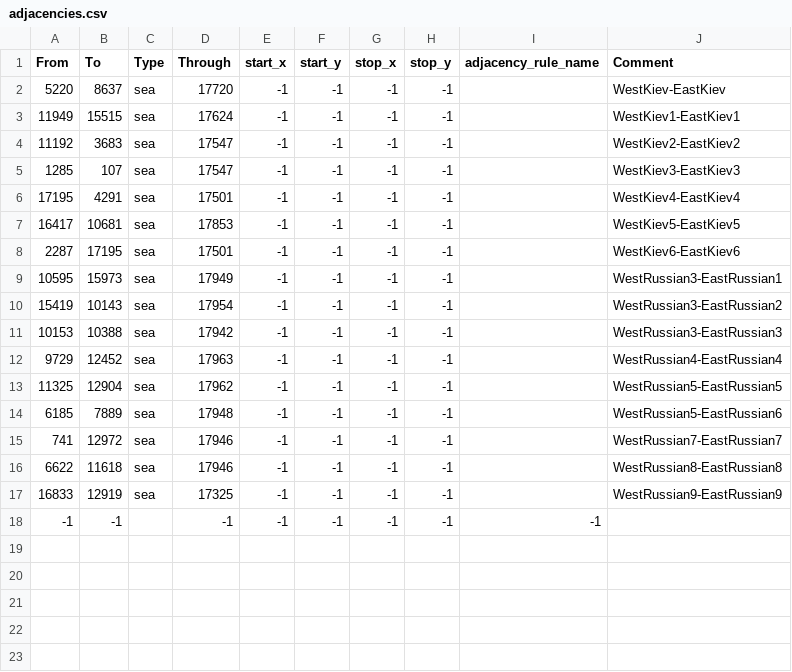
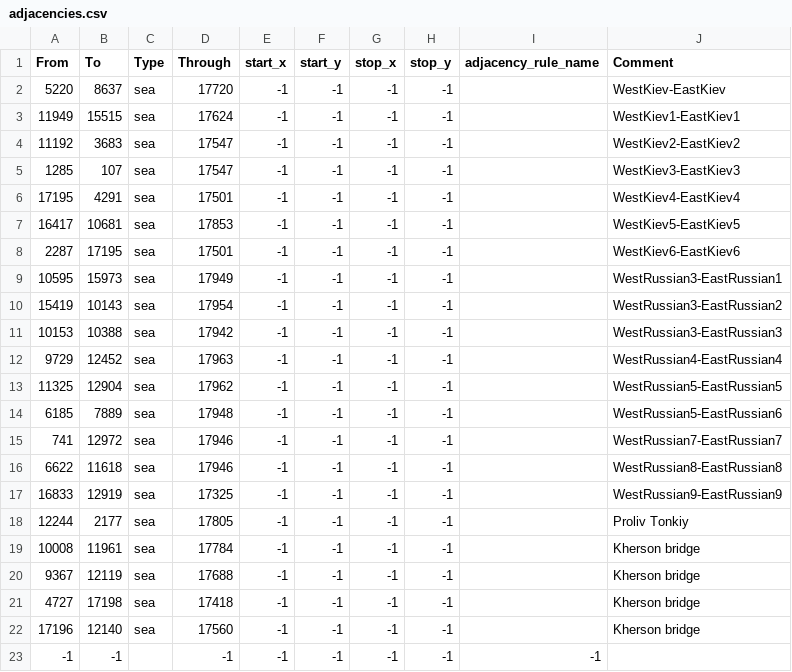
Before and after one commit to East-Showdown/East-Showdown, a CSV file: map/adjacencies.csv, drawn as a sheet.

```diff
--- a/map/adjacencies.csv
+++ b/map/adjacencies.csv
@@ -17,2 +17,7 @@ From;To;Type;Through;start_x;start_y;stop_x;stop_y;adjacency_rule_name;Comment
 16833;12919;sea;17325;-1;-1;-1;-1;;WestRussian9-EastRussian9
+12244;2177;sea;17805;-1;-1;-1;-1;;Proliv Tonkiy
+10008;11961;sea;17784;-1;-1;-1;-1;;Kherson bridge
+9367;12119;sea;17688;-1;-1;-1;-1;;Kherson bridge
+4727;17198;sea;17418;-1;-1;-1;-1;;Kherson bridge
+17196;12140;sea;17560;-1;-1;-1;-1;;Kherson bridge
 -1;-1;;-1;-1;-1;-1;-1;-1
```
Also changed, not shown: 50 other files.
